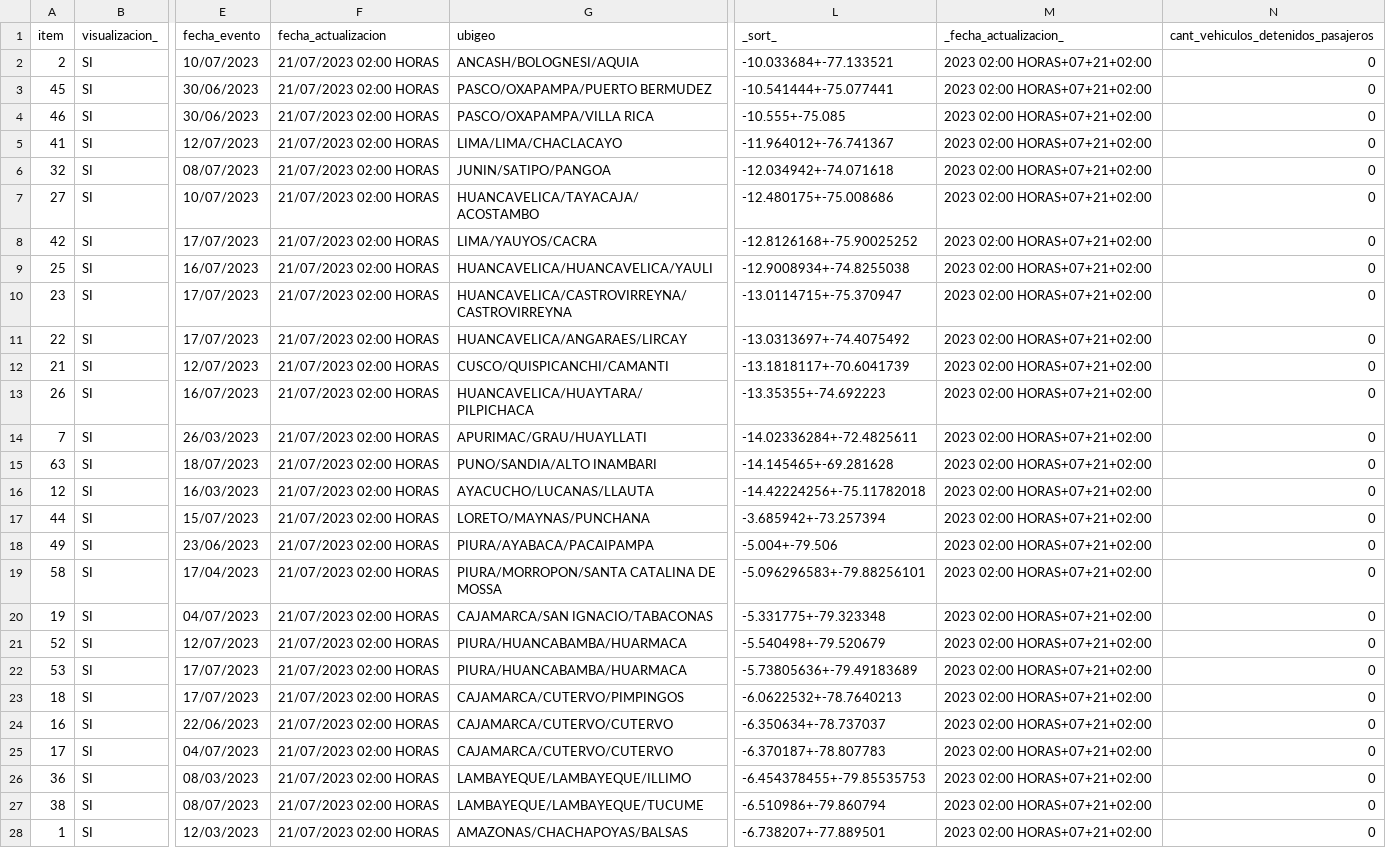
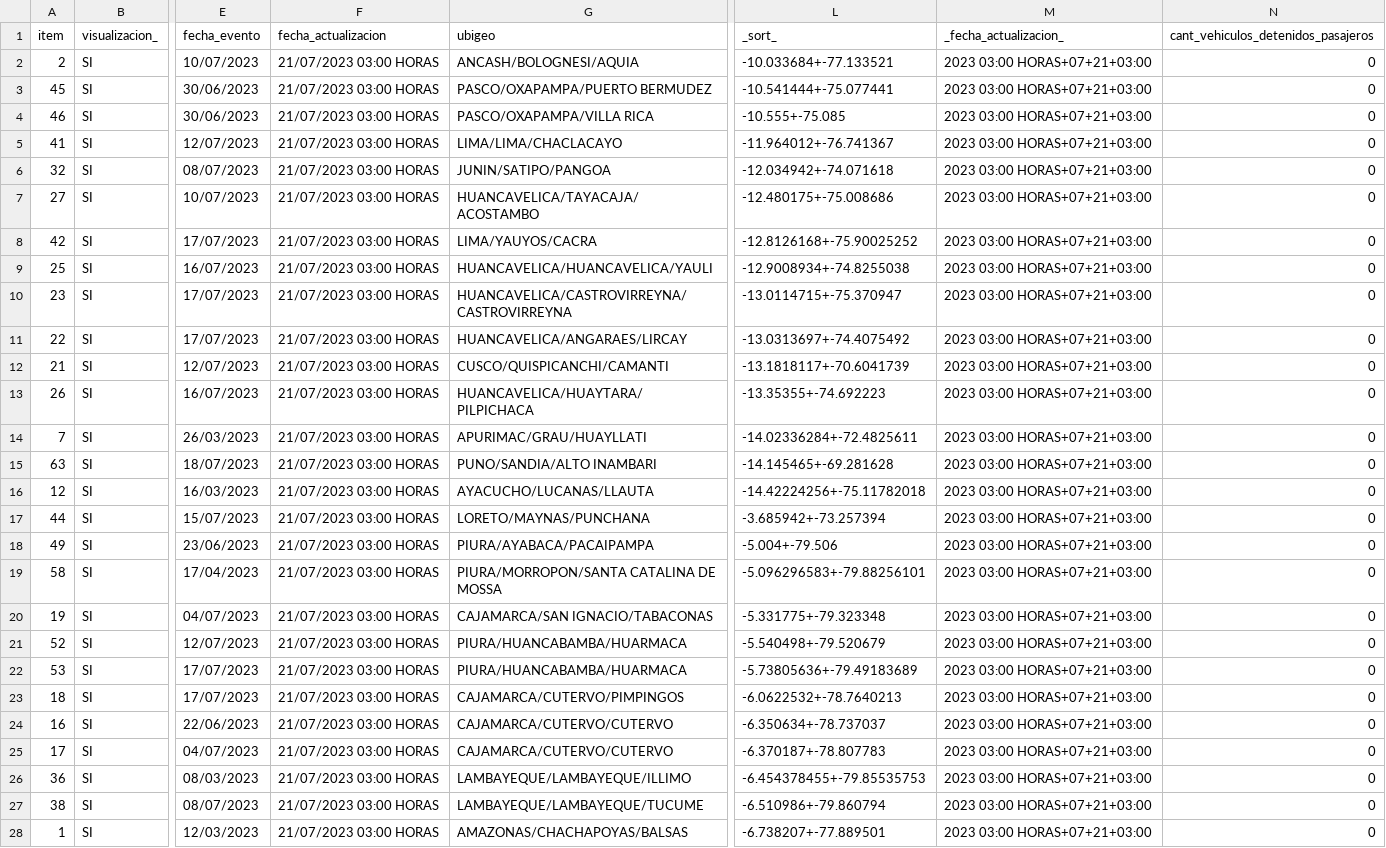
Before and after one commit to annaabsi/sutran-data, a CSV file: resultados_flourish/resultados_climatologico_flourish.csv, drawn as a sheet; only a part is shown, gaps mark what is left out; the diff covers the shown part only; the diff names each change by its address in the sheet, - before the commit and + after, or states it on an @@ line.

```diff
--- a/resultados_flourish/resultados_climatologico_flourish.csv
+++ b/resultados_flourish/resultados_climatologico_flourish.csv
-F2:F28 (fecha_actualizacion): 21/07/2023 02:00 HORAS
+F2:F28 (fecha_actualizacion): 21/07/2023 03:00 HORAS
-M2:M28 (_fecha_actualizacion_): 2023 02:00 HORAS+07+21+02:00
+M2:M28 (_fecha_actualizacion_): 2023 03:00 HORAS+07+21+03:00
```
Also changed, not shown: 26 edited cells elsewhere in this file, resultados_flourish/resultados_humano_flourish.csv.
